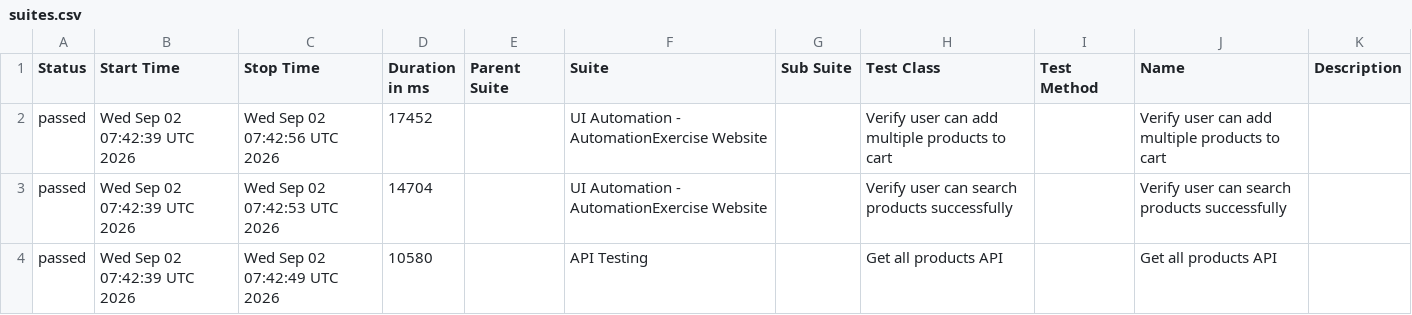
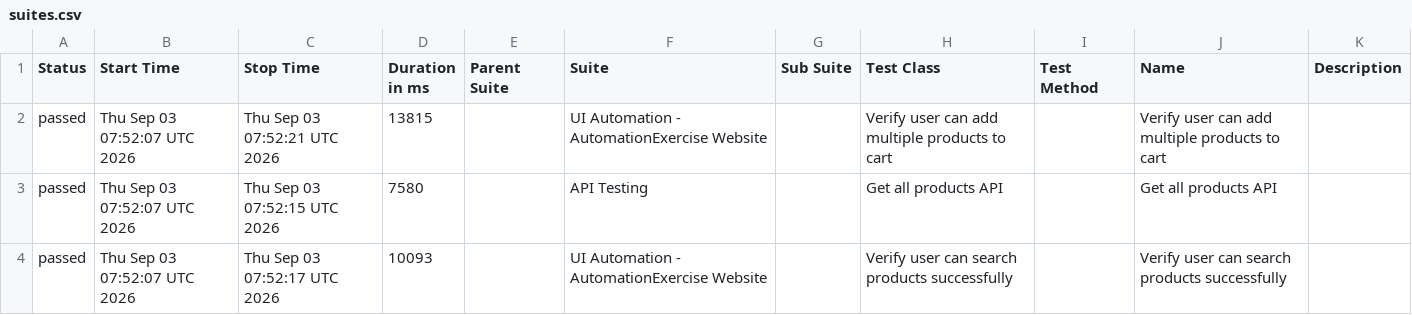
Before and after one commit to arjunonkar/suiapiautomation, a CSV file: data/suites.csv, drawn as a sheet.

```diff
--- a/data/suites.csv
+++ b/data/suites.csv
@@ -1,4 +1,4 @@
 "Status","Start Time","Stop Time","Duration in ms","Parent Suite","Suite","Sub Suite","Test Class","Test Method","Name","Description"
-"passed","Wed Sep 02 07:42:39 UTC 2026","Wed Sep 02 07:42:56 UTC 2026","17452","","UI Automation - AutomationExercise Website","","Verify user can add multiple products to cart","","Verify user can add multiple products to cart",""
-"passed","Wed Sep 02 07:42:39 UTC 2026","Wed Sep 02 07:42:53 UTC 2026","14704","","UI Automation - AutomationExercise Website","","Verify user can search products successfully","","Verify user can search products successfully",""
-"passed","Wed Sep 02 07:42:39 UTC 2026","Wed Sep 02 07:42:49 UTC 2026","10580","","API Testing","","Get all products API","","Get all products API",""
+"passed","Thu Sep 03 07:52:07 UTC 2026","Thu Sep 03 07:52:21 UTC 2026","13815","","UI Automation - AutomationExercise Website","","Verify user can add multiple products to cart","","Verify user can add multiple products to cart",""
+"passed","Thu Sep 03 07:52:07 UTC 2026","Thu Sep 03 07:52:15 UTC 2026","7580","","API Testing","","Get all products API","","Get all products API",""
+"passed","Thu Sep 03 07:52:07 UTC 2026","Thu Sep 03 07:52:17 UTC 2026","10093","","UI Automation - AutomationExercise Website","","Verify user can search products successfully","","Verify user can search products successfully",""
```
Also changed, not shown: 21 other files.
